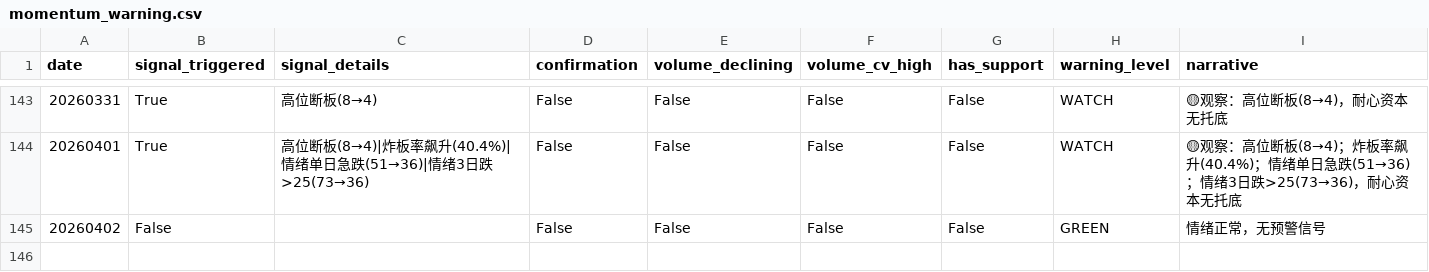
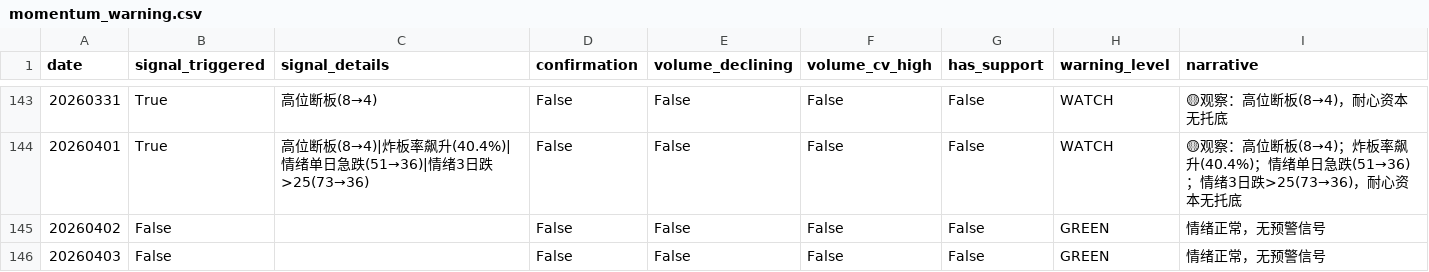
Before and after one commit to byihuang-max/spread-dashboard, a CSV file: env_fit/momentum_stock/momentum_warning.csv, drawn as a sheet; only a part is shown, gaps mark what is left out.

```diff
--- a/env_fit/momentum_stock/momentum_warning.csv
+++ b/env_fit/momentum_stock/momentum_warning.csv
@@ -145 +145,2 @@ date,signal_triggered,signal_details,confirmation,volume_declining,volume_cv_hig
 20260402,False,,False,False,False,False,GREEN,情绪正常，无预警信号
+20260403,False,,False,False,False,False,GREEN,情绪正常，无预警信号
```
Also changed, not shown: env_fit/momentum_stock/limit_index/limit_index.csv, env_fit/momentum_stock/limit_index/seal_spread/seal_spread.csv, 26 other files.
